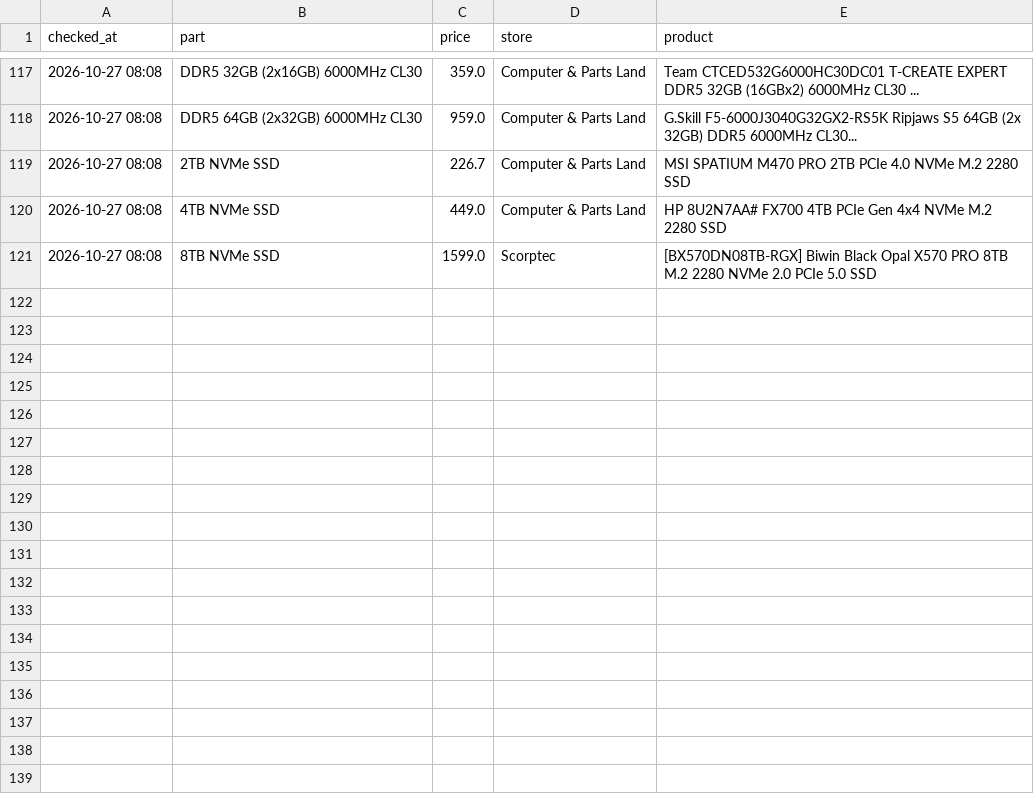
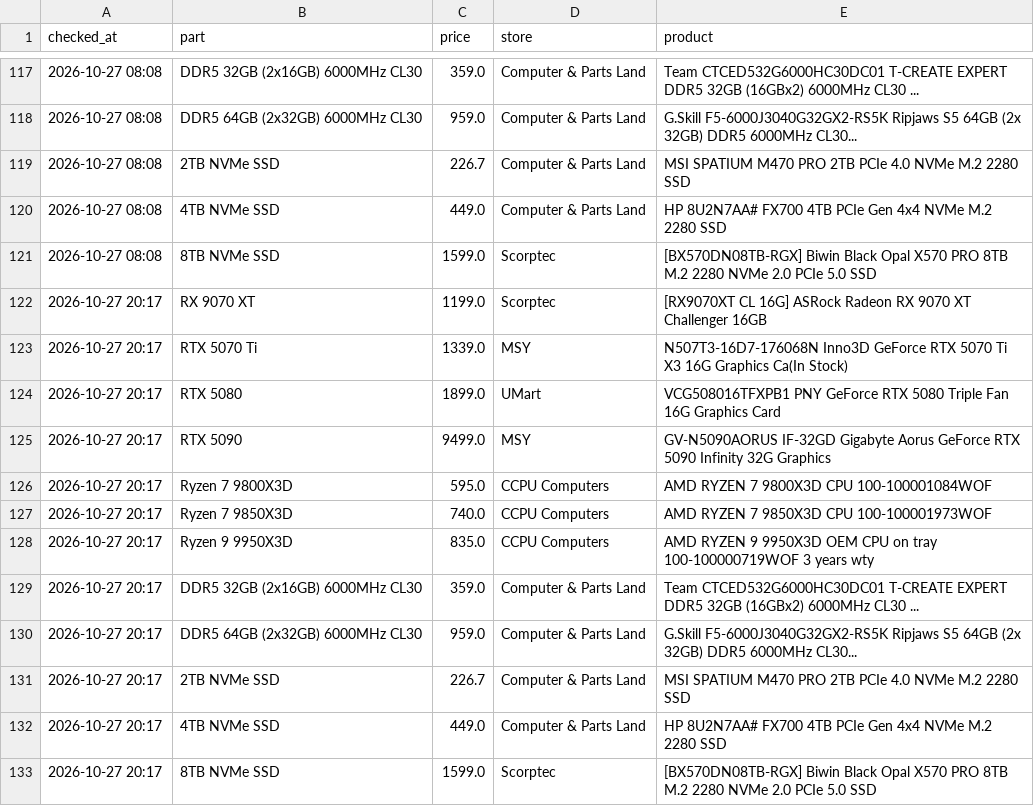
Before and after one commit to rickybischoff1994/pc-deal-tracker, a CSV file: price_history.csv, drawn as a sheet; only a part is shown, gaps mark what is left out.

```diff
--- a/price_history.csv
+++ b/price_history.csv
@@ -121 +121,13 @@ checked_at,part,price,store,product
 2026-10-27 08:08,8TB NVMe SSD,1599.0,Scorptec,[BX570DN08TB-RGX] Biwin Black Opal X570 PRO 8TB M.2 2280 NVMe 2.0 PCIe 5.0 SSD
+2026-10-27 20:17,RX 9070 XT,1199.0,Scorptec,[RX9070XT CL 16G] ASRock Radeon RX 9070 XT Challenger 16GB
+2026-10-27 20:17,RTX 5070 Ti,1339.0,MSY,N507T3-16D7-176068N Inno3D GeForce RTX 5070 Ti X3 16G Graphics Ca(In Stock)
+2026-10-27 20:17,RTX 5080,1899.0,UMart,VCG508016TFXPB1 PNY GeForce RTX 5080 Triple Fan 16G Graphics Card
+2026-10-27 20:17,RTX 5090,9499.0,MSY,GV-N5090AORUS IF-32GD Gigabyte Aorus GeForce RTX 5090 Infinity 32G Graphics
+2026-10-27 20:17,Ryzen 7 9800X3D,595.0,CCPU Computers,AMD RYZEN 7 9800X3D CPU 100-100001084WOF
+2026-10-27 20:17,Ryzen 7 9850X3D,740.0,CCPU Computers,AMD RYZEN 7 9850X3D CPU 100-100001973WOF
+2026-10-27 20:17,Ryzen 9 9950X3D,835.0,CCPU Computers,AMD RYZEN 9 9950X3D OEM CPU on tray 100-100000719WOF 3 years wty
+2026-10-27 20:17,DDR5 32GB (2x16GB) 6000MHz CL30,359.0,Computer & Parts Land,Team CTCED532G6000HC30DC01 T-CREATE EXPERT DDR5 32GB (16GBx2) 6000MHz CL30 ...
+2026-10-27 20:17,DDR5 64GB (2x32GB) 6000MHz CL30,959.0,Computer & Parts Land,G.Skill F5-6000J3040G32GX2-RS5K Ripjaws S5 64GB (2x 32GB) DDR5 6000MHz CL30...
+2026-10-27 20:17,2TB NVMe SSD,226.7,Computer & Parts Land,MSI SPATIUM M470 PRO 2TB PCIe 4.0 NVMe M.2 2280 SSD
+2026-10-27 20:17,4TB NVMe SSD,449.0,Computer & Parts Land,HP 8U2N7AA# FX700 4TB PCIe Gen 4x4 NVMe M.2 2280 SSD
+2026-10-27 20:17,8TB NVMe SSD,1599.0,Scorptec,[BX570DN08TB-RGX] Biwin Black Opal X570 PRO 8TB M.2 2280 NVMe 2.0 PCIe 5.0 SSD
```
Also changed, not shown: deal_history.csv, 13 other files.
